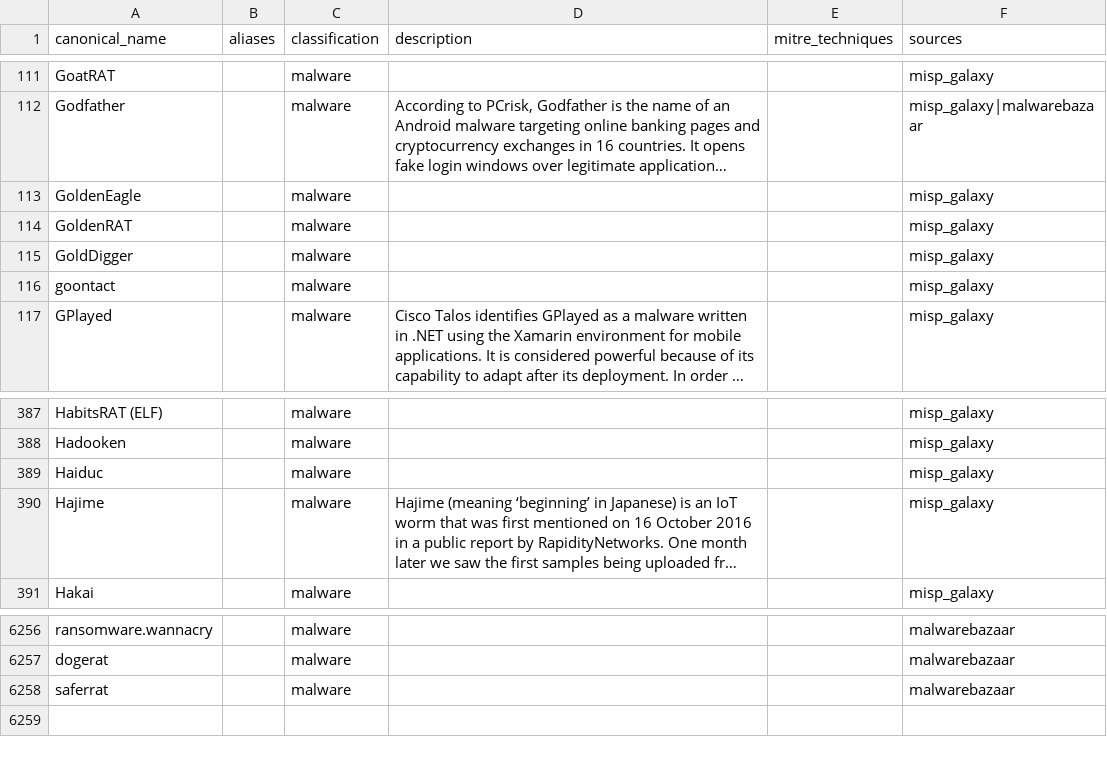
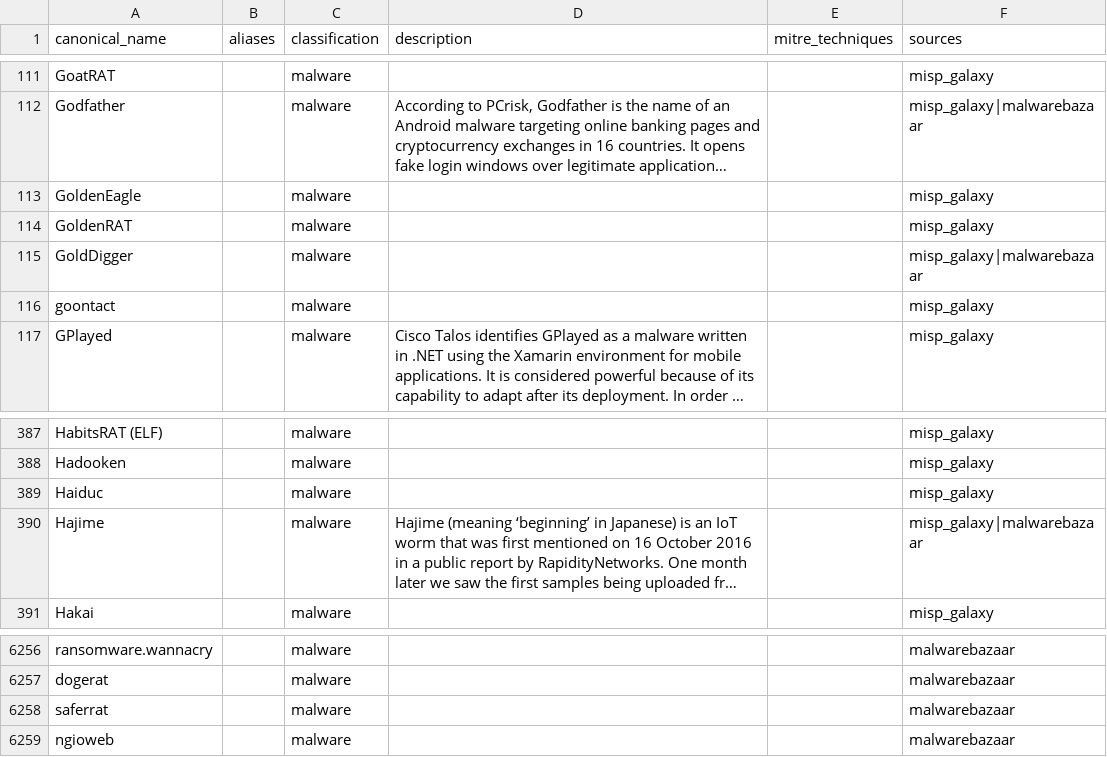
Before and after one commit to elchacal801/threat-intel-reference, a CSV file: data/normalized/malware_families.csv, drawn as a sheet; only a part is shown, gaps mark what is left out; long unchanged cells end in …; the diff names each change by its address in the sheet, - before the commit and + after, or states it on an @@ line.

```diff
--- a/data/normalized/malware_families.csv
+++ b/data/normalized/malware_families.csv
-F115 (sources): misp_galaxy
+F115 (sources): misp_galaxy|malwarebazaar
-F390 (sources): misp_galaxy
+F390 (sources): misp_galaxy|malwarebazaar
+row 6259: ngioweb |  | malware |  |  | malwarebazaar
```
Also changed, not shown: data/normalized/behavioral_indicators.csv, data/normalized/pup_pua_samples.csv, 12 other files.
